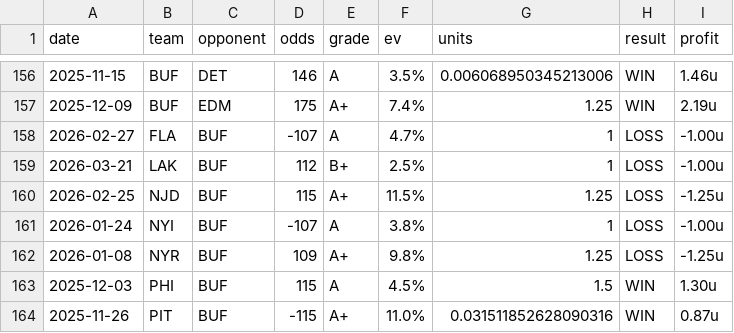
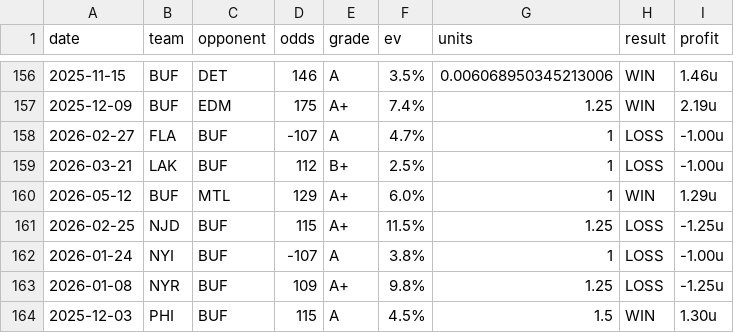
Before and after one commit to dpk1212/nhl-savant, a CSV file: public/data/nhl-picks-completed.csv, drawn as a sheet; only a part is shown, gaps mark what is left out; the shorter side is filled out with more unchanged rows; the diff names each change by its address in the sheet, - before the commit and + after, or states it on an @@ line.

```diff
--- a/public/data/nhl-picks-completed.csv
+++ b/public/data/nhl-picks-completed.csv
+row 160: 2026-05-12 | BUF | MTL | 129 | A+ | 6.0% | 1 | WIN | 1.29u
```
Also changed, not shown: 1 other file.
